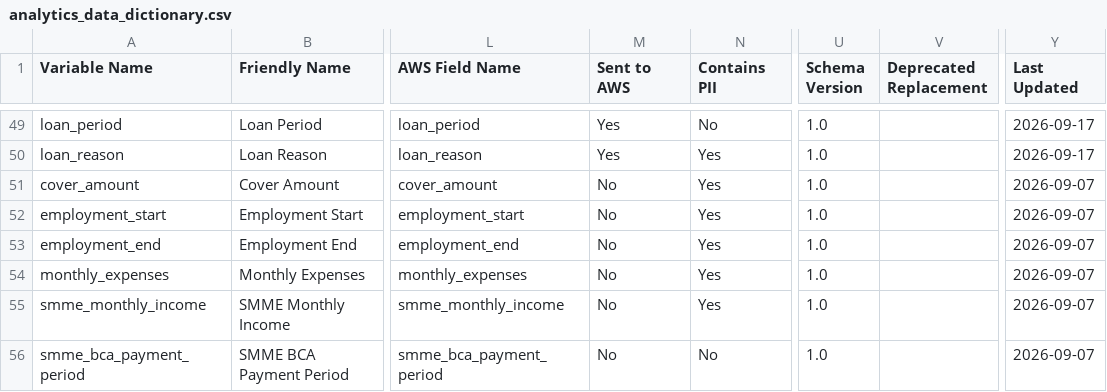
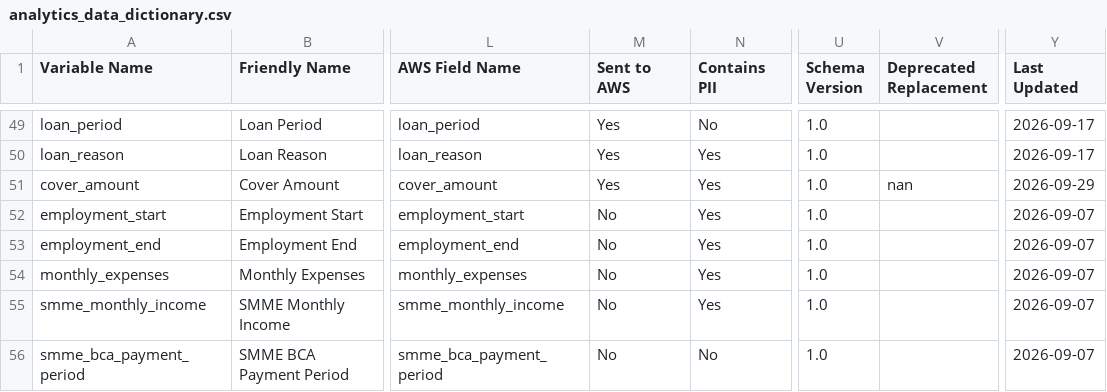
Before and after one commit to Nikhil-Lakha/Digital-Analytics-Data-Dictionary, a CSV file: data/analytics_data_dictionary.csv, drawn as a sheet; only a part is shown, gaps mark what is left out; the diff names each change by its address in the sheet, - before the commit and + after, or states it on an @@ line.

Commit message:
Update analytics variable: cover_amount

```diff
--- a/data/analytics_data_dictionary.csv
+++ b/data/analytics_data_dictionary.csv
-M51 (Sent to AWS): No
+M51 (Sent to AWS): Yes
-V51 (Deprecated Replacement): (empty)
+V51 (Deprecated Replacement): nan
-Y51 (Last Updated): 2026-09-07
+Y51 (Last Updated): 2026-09-29
```
